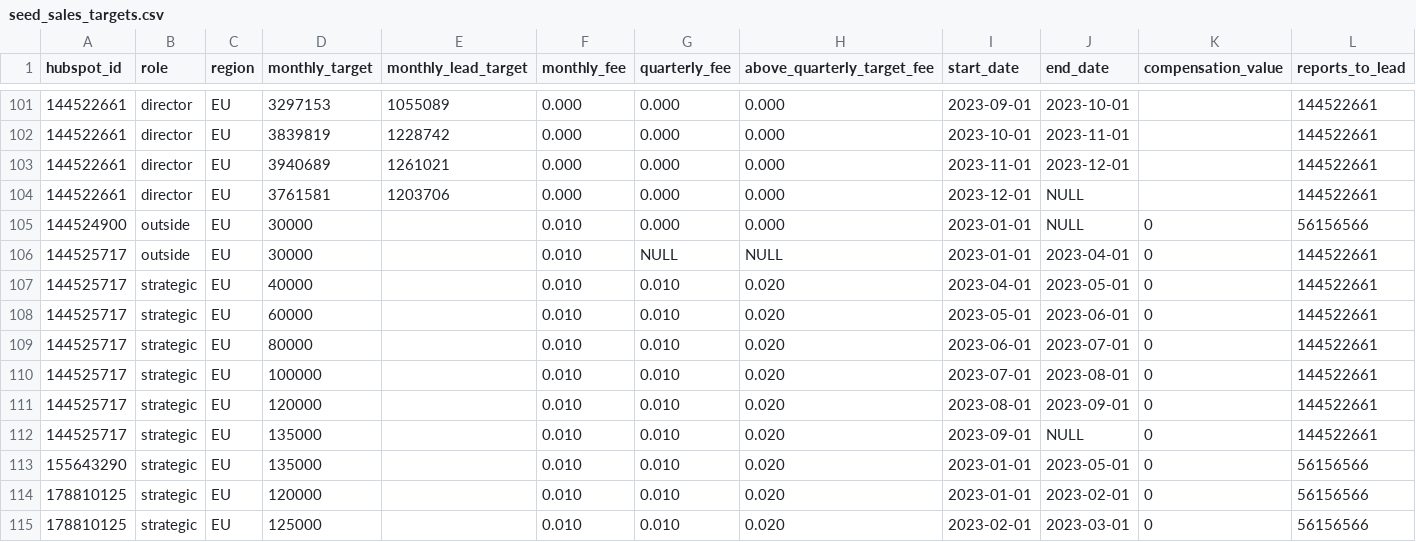
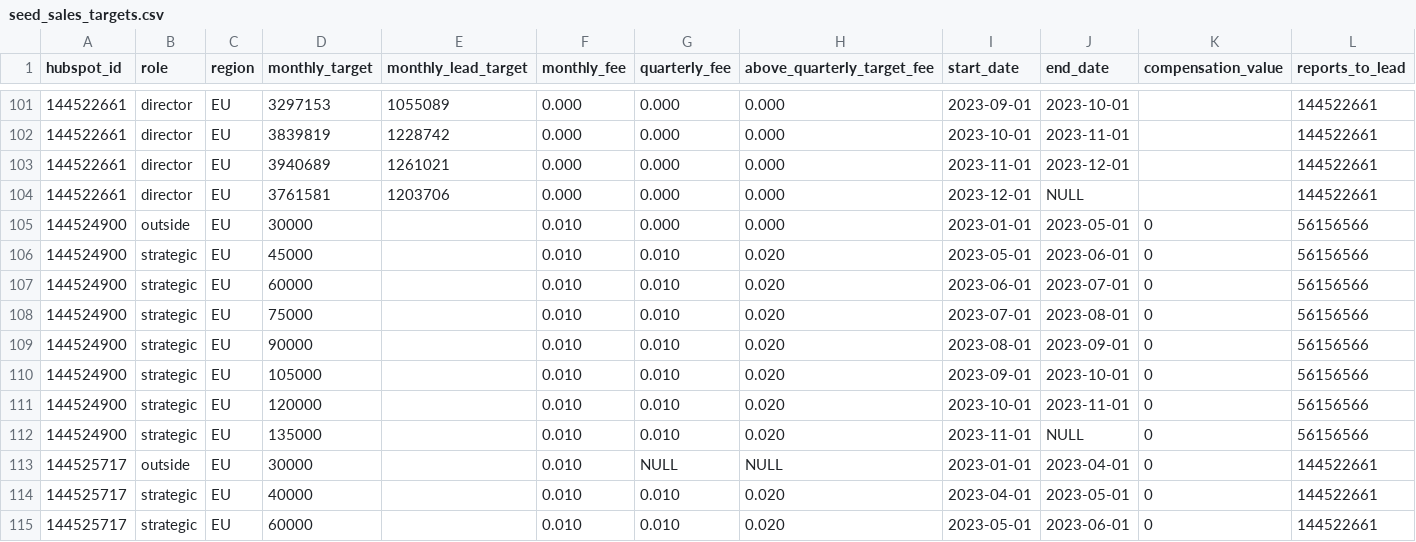
Before and after one commit to 3DHubs/dbt-core-network, a CSV file: seeds/seed_sales_targets.csv, drawn as a sheet; only a part is shown, gaps mark what is left out; the shorter side is filled out with more unchanged rows.

Commit message:
Clara may commission (#556)
* date fix Neil

```diff
--- a/seeds/seed_sales_targets.csv
+++ b/seeds/seed_sales_targets.csv
@@ -104,3 +104,10 @@ hubspot_id,role,region,monthly_target,monthly_lead_target,monthly_fee,quarterly_
 144522661,director,EU,3761581,1203706,0.000,0.000,0.000,2023-12-01,NULL,,144522661
-144524900,outside ,EU,30000,,0.010,0.000,0.000,2023-01-01,NULL,0,56156566
+144524900,outside ,EU,30000,,0.010,0.000,0.000,2023-01-01,2023-05-01,0,56156566
+144524900,strategic,EU,45000,,0.010,0.010,0.020,2023-05-01,2023-06-01,0,56156566
+144524900,strategic,EU,60000,,0.010,0.010,0.020,2023-06-01,2023-07-01,0,56156566
+144524900,strategic,EU,75000,,0.010,0.010,0.020,2023-07-01,2023-08-01,0,56156566
+144524900,strategic,EU,90000,,0.010,0.010,0.020,2023-08-01,2023-09-01,0,56156566
+144524900,strategic,EU,105000,,0.010,0.010,0.020,2023-09-01,2023-10-01,0,56156566
+144524900,strategic,EU,120000,,0.010,0.010,0.020,2023-10-01,2023-11-01,0,56156566
+144524900,strategic,EU,135000,,0.010,0.010,0.020,2023-11-01,NULL,0,56156566
 144525717,outside ,EU,30000,,0.010,NULL,NULL,2023-01-01,2023-04-01,0,144522661
```
